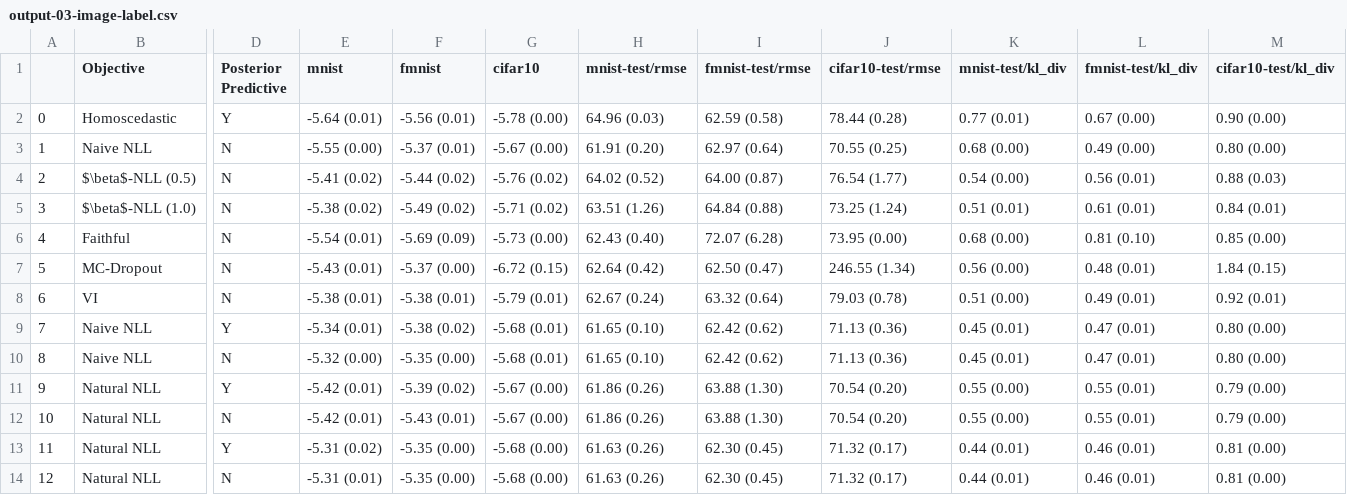
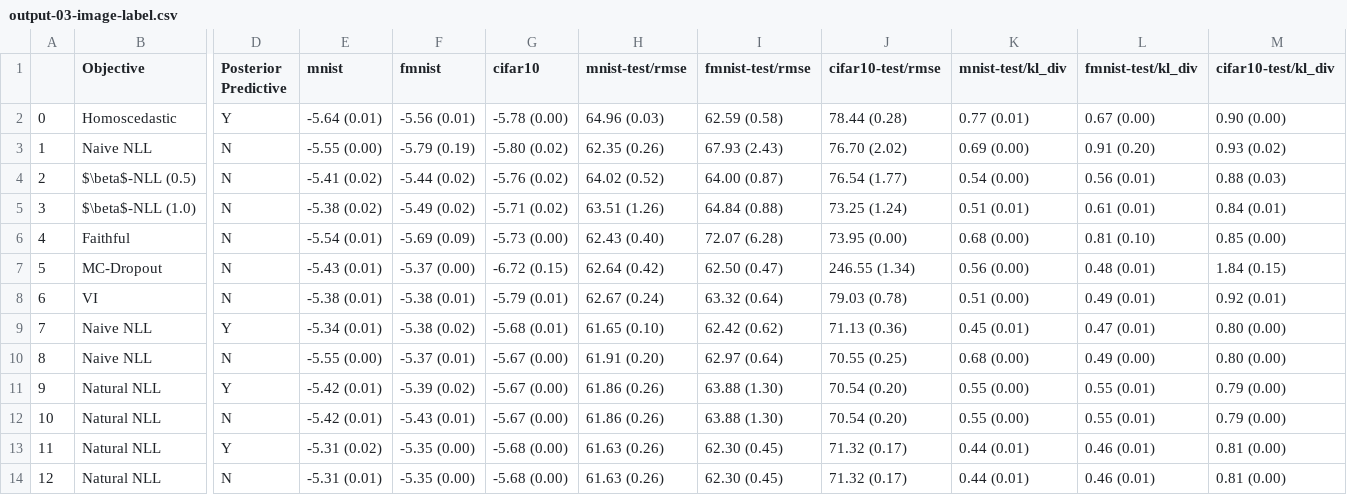
Before and after one commit to Fantasy98/FDD3412-Heteroscedastic-Regression, a CSV file: 02-post-processing/outputs/output-03-image-label.csv, drawn as a sheet; only a part is shown, gaps mark what is left out; the diff names each change by its address in the sheet, - before the commit and + after, or states it on an @@ line.

```diff
--- a/02-post-processing/outputs/output-03-image-label.csv
+++ b/02-post-processing/outputs/output-03-image-label.csv
-F3 (fmnist): -5.37 (0.01)
+F3 (fmnist): -5.79 (0.19)
-G3 (cifar10): -5.67 (0.00)
+G3 (cifar10): -5.80 (0.02)
-H3 (mnist-test/rmse): 61.91 (0.20)
+H3 (mnist-test/rmse): 62.35 (0.26)
-I3 (fmnist-test/rmse): 62.97 (0.64)
+I3 (fmnist-test/rmse): 67.93 (2.43)
-J3 (cifar10-test/rmse): 70.55 (0.25)
+J3 (cifar10-test/rmse): 76.70 (2.02)
-K3 (mnist-test/kl_div): 0.68 (0.00)
+K3 (mnist-test/kl_div): 0.69 (0.00)
-L3 (fmnist-test/kl_div): 0.49 (0.00)
+L3 (fmnist-test/kl_div): 0.91 (0.20)
-M3 (cifar10-test/kl_div): 0.80 (0.00)
+M3 (cifar10-test/kl_div): 0.93 (0.02)
-E10 (mnist): -5.32 (0.00)
+E10 (mnist): -5.55 (0.00)
-F10 (fmnist): -5.35 (0.00)
+F10 (fmnist): -5.37 (0.01)
-G10 (cifar10): -5.68 (0.01)
+G10 (cifar10): -5.67 (0.00)
-H10 (mnist-test/rmse): 61.65 (0.10)
+H10 (mnist-test/rmse): 61.91 (0.20)
-I10 (fmnist-test/rmse): 62.42 (0.62)
+I10 (fmnist-test/rmse): 62.97 (0.64)
-J10 (cifar10-test/rmse): 71.13 (0.36)
+J10 (cifar10-test/rmse): 70.55 (0.25)
-K10 (mnist-test/kl_div): 0.45 (0.01)
+K10 (mnist-test/kl_div): 0.68 (0.00)
-L10 (fmnist-test/kl_div): 0.47 (0.01)
+L10 (fmnist-test/kl_div): 0.49 (0.00)
```
Also changed, not shown: 02-post-processing/outputs/output-02-crispr.csv, 02-post-processing/outputs/output-03-image-neither.csv, 16 other files.
